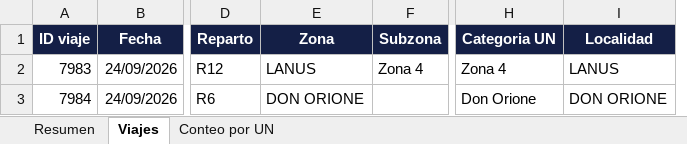
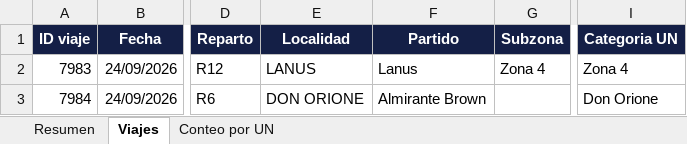
Before and after one commit to juanmaserrate/Sistema-logistico-real-de-catorce, an Excel workbook: server/templates/plantilla_viajes.xlsx, sheet Viajes, drawn as a sheet; only a part is shown, gaps mark what is left out; values as stored, in another font and other column widths than the file's, no borders; removed rows and columns are numbered as before the commit, all else as after; the diff names each change by its address in the sheet, - before the commit and + after, or states it on an @@ line.

```diff
--- a/server/templates/plantilla_viajes.xlsx (sheet Viajes)
+++ b/server/templates/plantilla_viajes.xlsx (sheet Viajes)
+column F (Partido), rows 2-3: Lanus | Almirante Brown
-column I (Localidad), rows 2-3: LANUS | DON ORIONE
-E1: Zona
+E1: Localidad
```
Also changed, not shown: sheet Resumen, charts or pictures, 4 other files.
